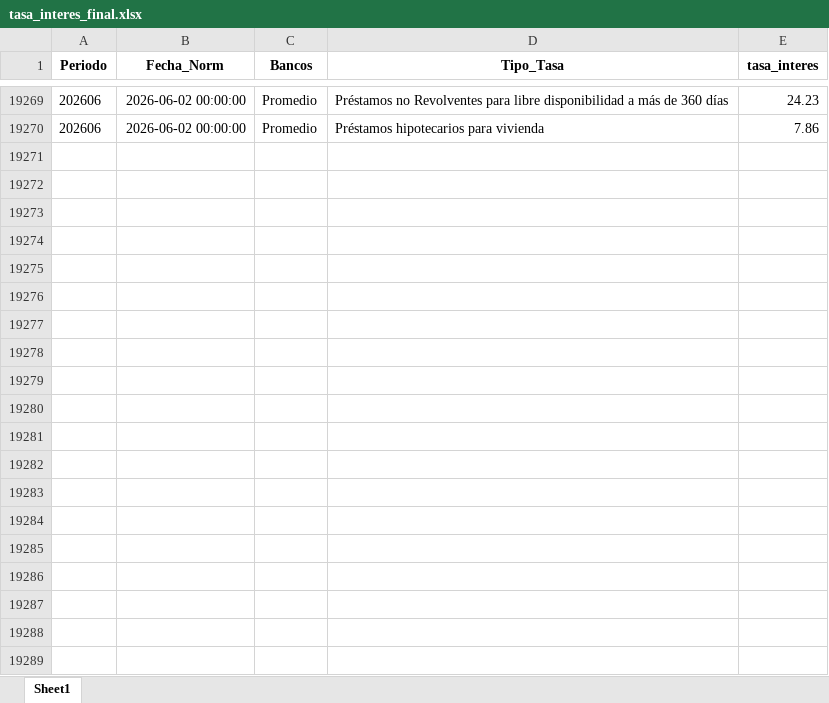
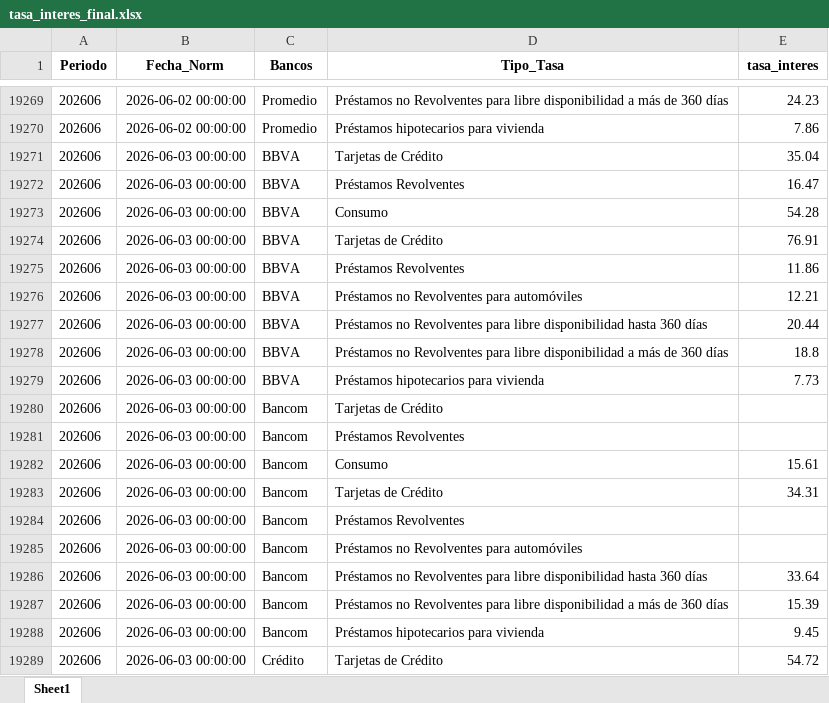
Before and after one commit to RH-007/Tasa_Interes, an Excel workbook: data/processed/tasa_interes_final.xlsx, sheet Sheet1, drawn as a sheet; only a part is shown, gaps mark what is left out; values as stored, in another font and other column widths than the file's, no borders; the diff covers the shown part only; the diff names each change by its address in the sheet, - before the commit and + after, or states it on an @@ line.

Commit message:
Add initial implementation for loading and transforming interest rate data
- Created load.py to handle loading interest rate data from Excel and SQLite database.
- Implemented a function to create the 'tasa_dia' table if it doesn't exist and insert relevant data.
- Added SQL queries to fetch the latest interest rates for mortgage loans.
- Developed transform.py to process raw interest rate data, including reshaping and cleaning.
- Integrated error handling for file operations and data processing.
- Ensured compatibility with pandas for data manipulation and SQLite for database interactions.

```diff
--- a/data/processed/tasa_interes_final.xlsx (sheet Sheet1)
+++ b/data/processed/tasa_interes_final.xlsx (sheet Sheet1)
+row 19271: 202606 | 2026-06-03 00:00:00 | BBVA | Tarjetas de Crédito | 35.04
+row 19272: 202606 | 2026-06-03 00:00:00 | BBVA | Préstamos Revolventes | 16.47
+row 19273: 202606 | 2026-06-03 00:00:00 | BBVA | Consumo | 54.28
+row 19274: 202606 | 2026-06-03 00:00:00 | BBVA | Tarjetas de Crédito | 76.91
+row 19275: 202606 | 2026-06-03 00:00:00 | BBVA | Préstamos Revolventes | 11.86
+row 19276: 202606 | 2026-06-03 00:00:00 | BBVA | Préstamos no Revolventes para automóviles | 12.21
+row 19277: 202606 | 2026-06-03 00:00:00 | BBVA | Préstamos no Revolventes para libre disponibilidad hasta 360 días | 20.44
+row 19278: 202606 | 2026-06-03 00:00:00 | BBVA | Préstamos no Revolventes para libre disponibilidad a más de 360 días | 18.8
+row 19279: 202606 | 2026-06-03 00:00:00 | BBVA | Préstamos hipotecarios para vivienda | 7.73
+row 19280: 202606 | 2026-06-03 00:00:00 | Bancom | Tarjetas de Crédito
+row 19281: 202606 | 2026-06-03 00:00:00 | Bancom | Préstamos Revolventes
+row 19282: 202606 | 2026-06-03 00:00:00 | Bancom | Consumo | 15.61
+row 19283: 202606 | 2026-06-03 00:00:00 | Bancom | Tarjetas de Crédito | 34.31
+row 19284: 202606 | 2026-06-03 00:00:00 | Bancom | Préstamos Revolventes
+row 19285: 202606 | 2026-06-03 00:00:00 | Bancom | Préstamos no Revolventes para automóviles
+row 19286: 202606 | 2026-06-03 00:00:00 | Bancom | Préstamos no Revolventes para libre disponibilidad hasta 360 días | 33.64
+row 19287: 202606 | 2026-06-03 00:00:00 | Bancom | Préstamos no Revolventes para libre disponibilidad a más de 360 días | 15.39
+row 19288: 202606 | 2026-06-03 00:00:00 | Bancom | Préstamos hipotecarios para vivienda | 9.45
+row 19289: 202606 | 2026-06-03 00:00:00 | Crédito | Tarjetas de Crédito | 54.72
```
Also changed, not shown: 170 added rows elsewhere in this sheet, 3 other files.
